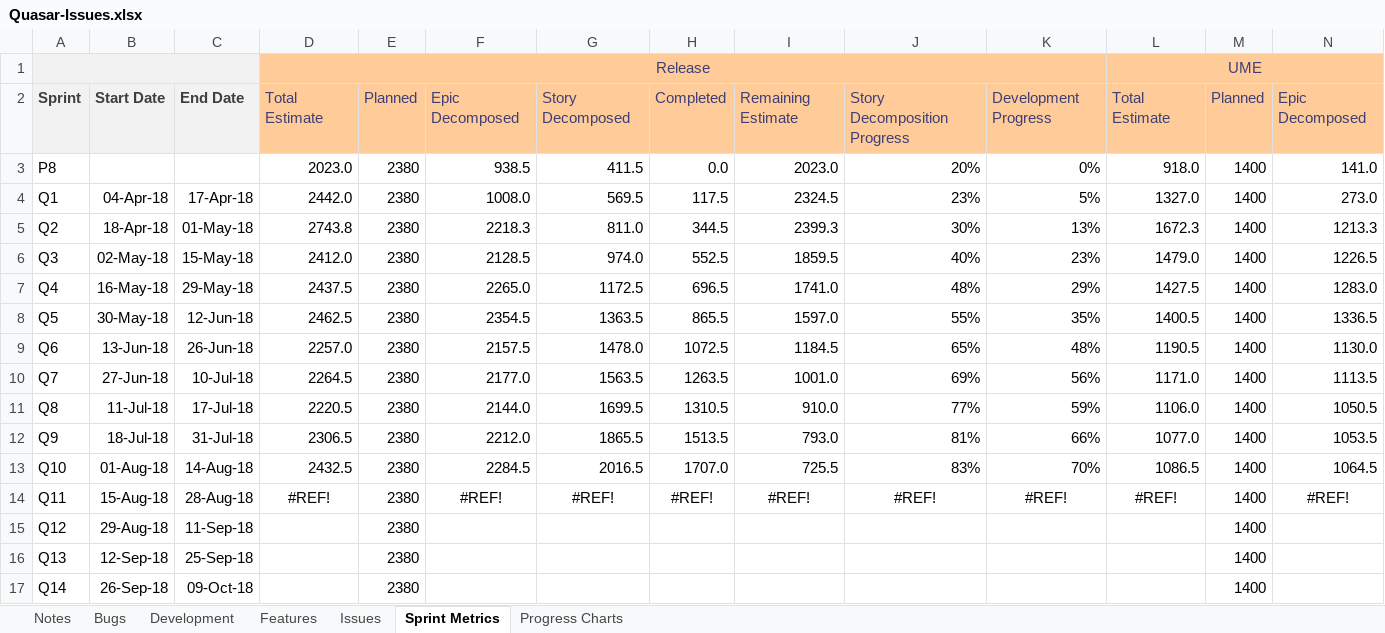
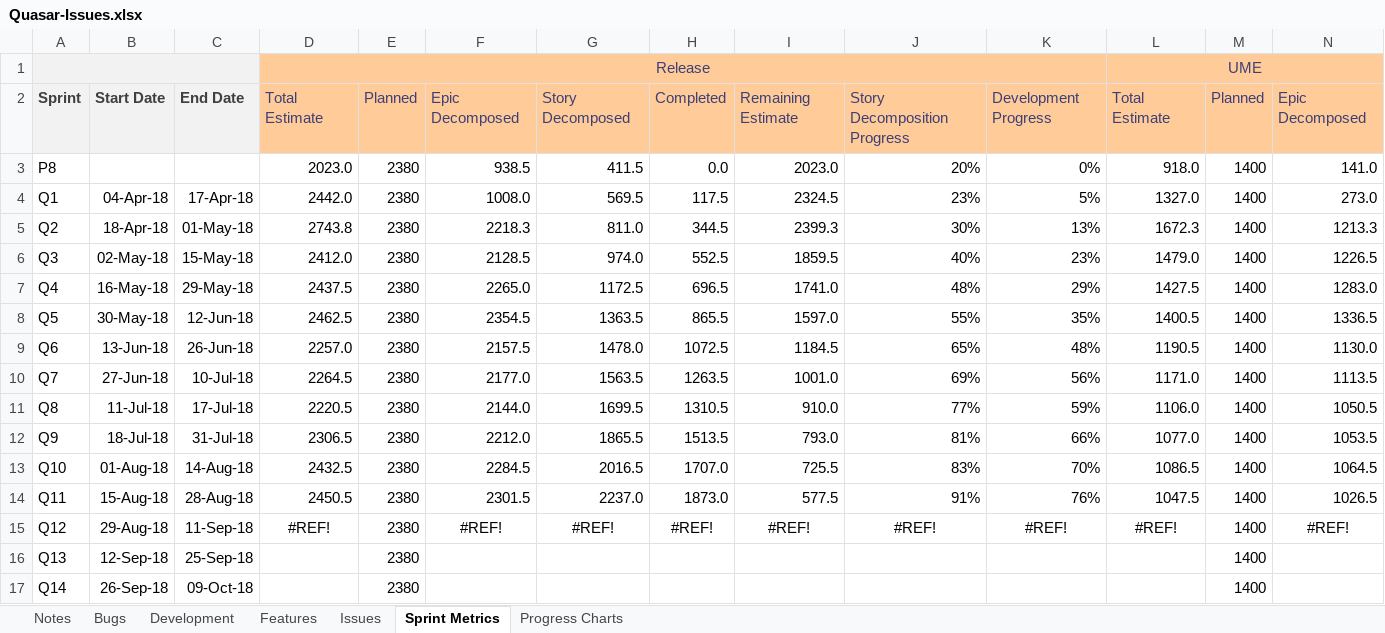
Before and after one commit to folomeshin/etc, an Excel workbook: blueprint-jira-better-excel/Quasar-Issues.xlsx, sheet Sprint Metrics, drawn as a sheet; only a part is shown; values as stored, in another font and other column widths than the file's, no borders; removed rows and columns are numbered as before the commit, all else as after; rows hold the shown columns only; the diff names each change by its address in the sheet, - before the commit and + after, or states it on an @@ line.

```diff
--- a/blueprint-jira-better-excel/Quasar-Issues.xlsx (sheet Sprint Metrics)
+++ b/blueprint-jira-better-excel/Quasar-Issues.xlsx (sheet Sprint Metrics)
+row 14: Q11 | 15-Aug-18 | 28-Aug-18 | 2450.5 | 2380 | 2301.5 | 2237.0 | 1873.0 | 577.5 | 91% | 76% | 1047.5 | 1400 | 1026.5
-A15: Q11
+A15: Q12
-B15: 15-Aug-18
+B15: 29-Aug-18
-C15: 28-Aug-18
+C15: 11-Sep-18
-row 15: Q12 | 29-Aug-18 | 11-Sep-18 |  | 2380 |  |  |  |  |  |  |  | 1400
```
Also changed, not shown: formulas that keep their value, charts or pictures, blueprint-jira-better-excel/_Current-Release-Dashboard.xlsx, 1 other file.
